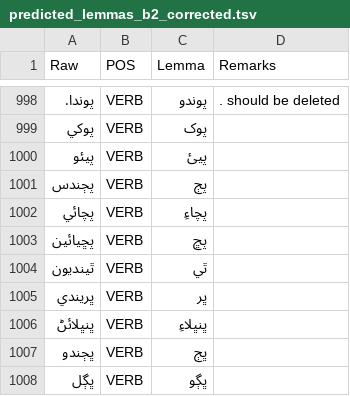
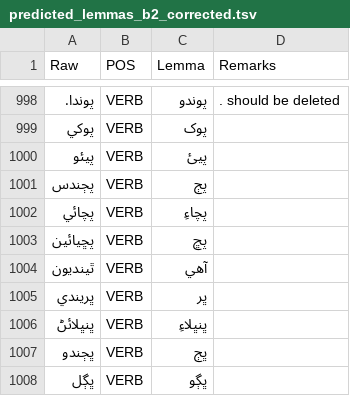
Before and after one commit to UniversalDependencies/UD_Sindhi-Isra, a TSV file: not-to-release/lemmas/predicted_lemmas_b2_corrected.tsv, drawn as a sheet; only a part is shown, gaps mark what is left out; the diff names each change by its address in the sheet, - before the commit and + after, or states it on an @@ line.

Commit message:
Update lemma for participle

```diff
--- a/not-to-release/lemmas/predicted_lemmas_b2_corrected.tsv
+++ b/not-to-release/lemmas/predicted_lemmas_b2_corrected.tsv
-C1004 (Lemma): ٿي
+C1004 (Lemma): آهي
```
